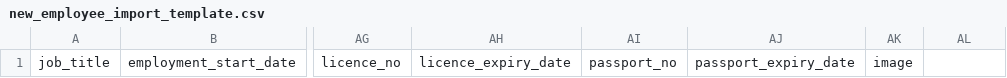
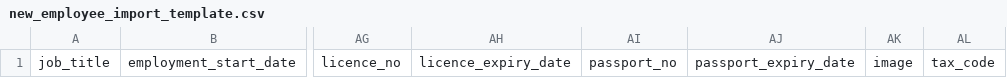
Before and after one commit to vkjglobal/paytym, a CSV file: public/user_assets/user_import_templates/new_employee_import_template.csv, drawn as a sheet; only a part is shown, gaps mark what is left out; the diff names each change by its address in the sheet, - before the commit and + after, or states it on an @@ line.

Commit message:
FRCS report, download, taxcode in emp reg, import etc

```diff
--- a/public/user_assets/user_import_templates/new_employee_import_template.csv
+++ b/public/user_assets/user_import_templates/new_employee_import_template.csv
-AL1: (empty)
+AL1: tax_code
```
Also changed, not shown: 14 other files.
